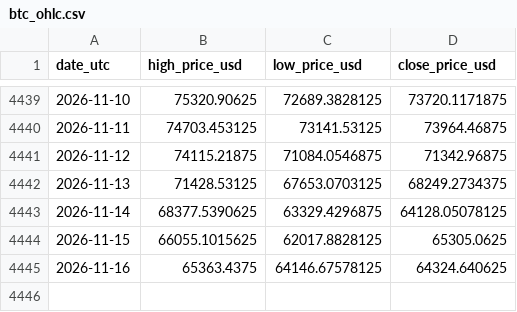
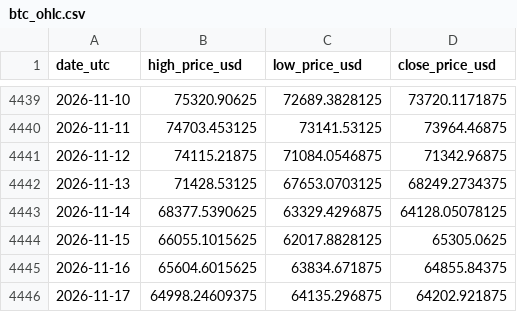
Before and after one commit to steven-air/bithuang-jinshui, a CSV file: data/btc_ohlc.csv, drawn as a sheet; only a part is shown, gaps mark what is left out.

```diff
--- a/data/btc_ohlc.csv
+++ b/data/btc_ohlc.csv
@@ -4444,2 +4444,3 @@ date_utc,high_price_usd,low_price_usd,close_price_usd
 2026-11-15,66055.1015625,62017.8828125,65305.0625
-2026-11-16,65363.4375,64146.67578125,64324.640625
+2026-11-16,65604.6015625,63834.671875,64855.84375
+2026-11-17,64998.24609375,64135.296875,64202.921875
```
Also changed, not shown: data/btc_daily.csv, 4 other files.
